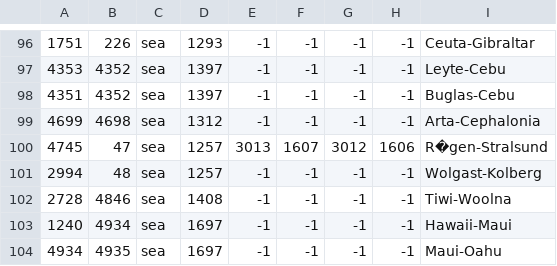
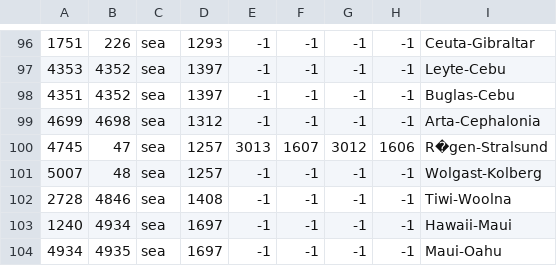
Before and after one commit to eympoin/Paganism-Hegemony, a CSV file: map/adjacencies.csv, drawn as a sheet; only a part is shown, gaps mark what is left out.

```diff
--- a/map/adjacencies.csv
+++ b/map/adjacencies.csv
@@ -100,3 +100,3 @@
 4745;47;sea;1257;3013;1607;3012;1606;R�gen-Stralsund
-2994;48;sea;1257;-1;-1;-1;-1;Wolgast-Kolberg
+5007;48;sea;1257;-1;-1;-1;-1;Wolgast-Kolberg
 2728;4846;sea;1408;-1;-1;-1;-1;Tiwi-Woolna
```
Also changed, not shown: 18 other files.
